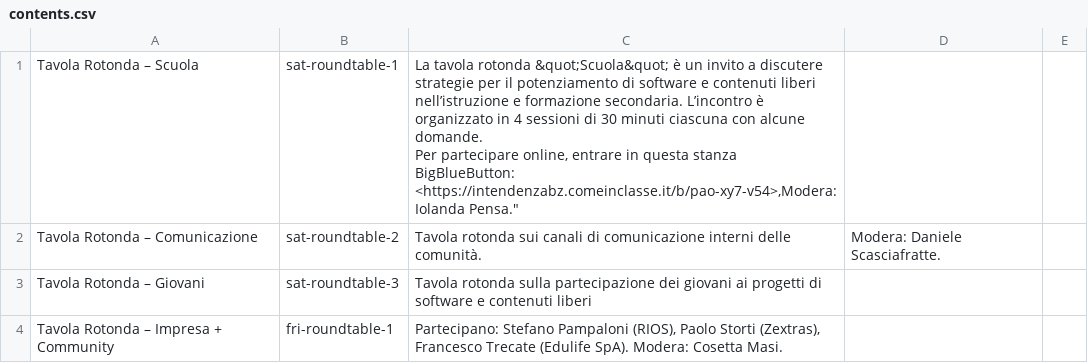
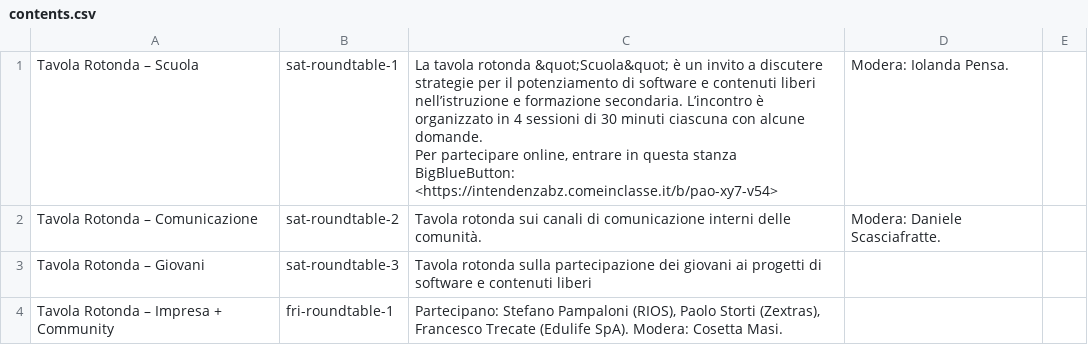
Before and after one commit to merge-it/2023, a CSV file: contents.csv, drawn as a sheet; only a part is shown.

Commit message:
school: add URL to the BigBlueButton URL from Paolo Dongilli

```diff
--- a/contents.csv
+++ b/contents.csv
@@ -1,5 +1,5 @@
-Tavola Rotonda – Scuola,sat-roundtable-1,"La tavola rotonda &quot;Scuola&quot; è un invito a discutere strategie per il potenziamento di software e contenuti liberi nell’istruzione e formazione secondaria. L’incontro è organizzato in 4 sessioni di 30 minuti ciascuna con alcune domande.
-
-Per partecipare online, entrare in questa stanza BigBlueButton:
-<https://intendenzabz.comeinclasse.it/b/pao-xy7-v54>,"Modera: Iolanda Pensa."
+Tavola Rotonda – Scuola,sat-roundtable-1,"La tavola rotonda &quot;Scuola&quot; è un invito a discutere strategie per il potenziamento di software e contenuti liberi nell’istruzione e formazione secondaria. L’incontro è organizzato in 4 sessioni di 30 minuti ciascuna con alcune domande.
+
+Per partecipare online, entrare in questa stanza BigBlueButton:
+<https://intendenzabz.comeinclasse.it/b/pao-xy7-v54>","Modera: Iolanda Pensa."
 Tavola Rotonda – Comunicazione,sat-roundtable-2,"Tavola rotonda sui canali di comunicazione interni delle comunità.","Modera: Daniele Scasciafratte."
```
